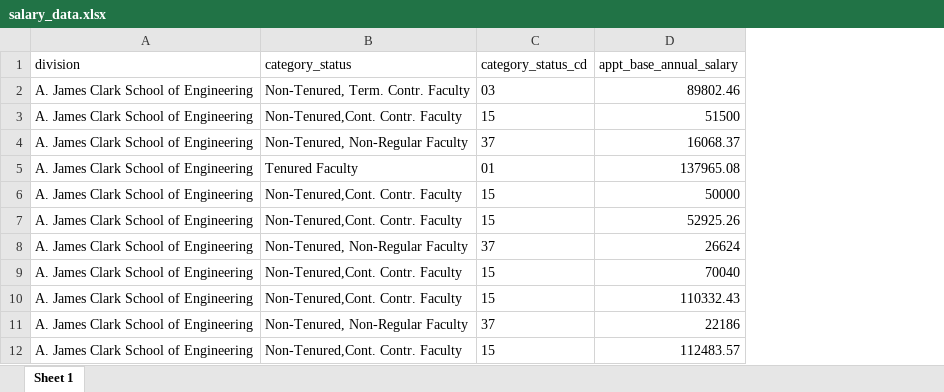
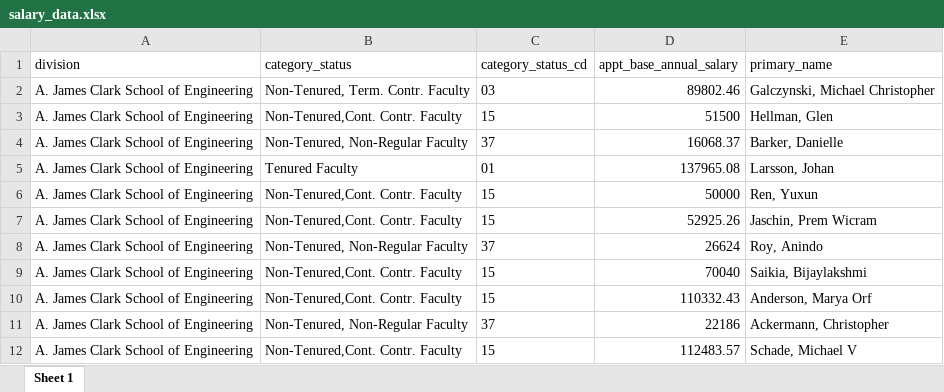
Before and after one commit to Vstavish/328t, an Excel workbook: final_proj/salary_data.xlsx, sheet Sheet 1, drawn as a sheet; only a part is shown; values as stored, in another font and other column widths than the file's, no borders; the diff names each change by its address in the sheet, - before the commit and + after, or states it on an @@ line.

```diff
--- a/final_proj/salary_data.xlsx (sheet Sheet 1)
+++ b/final_proj/salary_data.xlsx (sheet Sheet 1)
+column E (primary_name), rows 2-12: Galczynski, Michael Christopher | Hellman, Glen | Barker, Danielle | Larsson, Johan | Ren, Yuxun | Jaschin, Prem Wicram | Roy, Anindo | Saikia, Bijaylakshmi | Anderson, Marya Orf | Ackermann, Christopher | Schade, Michael V
```
Also changed, not shown: final_proj/salary_2022.xlsx, final_proj/salary_by_division.xlsx, 41 other files.
